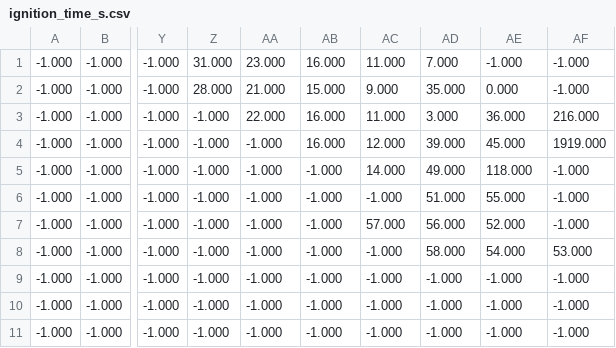
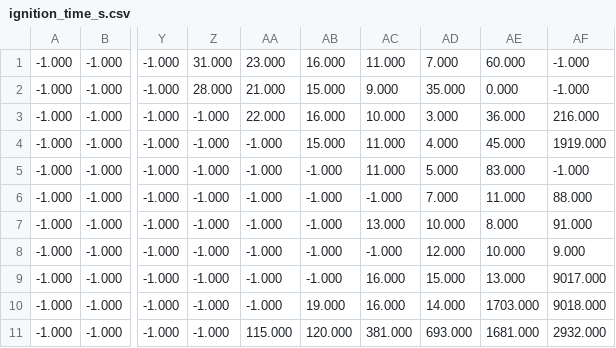
Before and after one commit to WillHu369/wildfire_simulation_propogation, a CSV file: outputs/examples/size_032/ignition_time_s.csv, drawn as a sheet; only a part is shown, gaps mark what is left out; the diff covers the shown part only; the diff names each change by its address in the sheet, - before the commit and + after, or states it on an @@ line.

Commit message:
Regenerate size_032 output with wind effects

```diff
--- a/outputs/examples/size_032/ignition_time_s.csv
+++ b/outputs/examples/size_032/ignition_time_s.csv
-AE1: -1.000
+AE1: 60.000
-AC3: 11.000
+AC3: 10.000
-AB4: 16.000
+AB4: 15.000
-AC4: 12.000
+AC4: 11.000
-AD4: 39.000
+AD4: 4.000
-AC5: 14.000
+AC5: 11.000
-AD5: 49.000
+AD5: 5.000
-AE5: 118.000
+AE5: 83.000
-AD6: 51.000
+AD6: 7.000
-AE6: 55.000
+AE6: 11.000
-AF6: -1.000
+AF6: 88.000
-AC7: 57.000
+AC7: 13.000
-AD7: 56.000
+AD7: 10.000
-AE7: 52.000
+AE7: 8.000
-AF7: -1.000
+AF7: 91.000
-AD8: 58.000
+AD8: 12.000
-AE8: 54.000
+AE8: 10.000
-AF8: 53.000
+AF8: 9.000
-AC9:AC10: -1.000
+AC9:AC10: 16.000
-AD9: -1.000
+AD9: 15.000
-AE9: -1.000
+AE9: 13.000
-AF9: -1.000
+AF9: 9017.000
-AB10: -1.000
+AB10: 19.000
-AD10: -1.000
+AD10: 14.000
-AE10: -1.000
+AE10: 1703.000
-AF10: -1.000
+AF10: 9018.000
-AA11: -1.000
+AA11: 115.000
-AB11: -1.000
+AB11: 120.000
-AC11: -1.000
+AC11: 381.000
-AD11: -1.000
+AD11: 693.000
-AE11: -1.000
+AE11: 1681.000
-AF11: -1.000
+AF11: 2932.000
```
Also changed, not shown: 68 edited cells elsewhere in this file, 1 other file.
